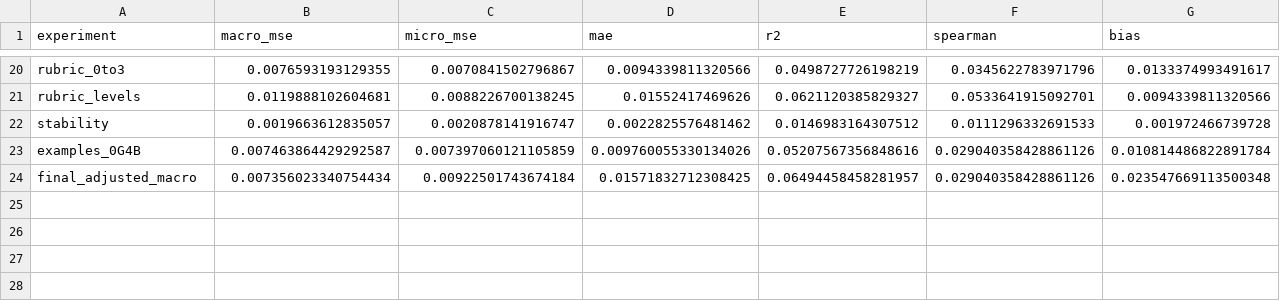
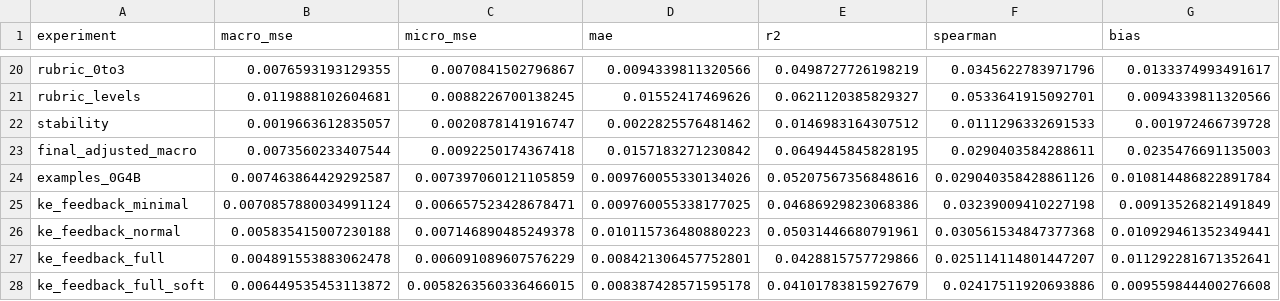
Before and after one commit to rilianx/Experimentos-EvaluAI, a CSV file: results/datastructures/summary_std.csv, drawn as a sheet; only a part is shown, gaps mark what is left out; removed rows and columns are numbered as before the commit, all else as after; rows hold the shown columns only; the diff names each change by its address in the sheet, - before the commit and + after, or states it on an @@ line.

```diff
--- a/results/datastructures/summary_std.csv
+++ b/results/datastructures/summary_std.csv
+row 23: final_adjusted_macro | 0.0073560233407544 | 0.0092250174367418 | 0.0157183271230842 | 0.0649445845828195 | 0.0290403584288611 | 0.0235476691135003
-row 24: final_adjusted_macro | 0.007356023340754434 | 0.00922501743674184 | 0.01571832712308425 | 0.06494458458281957 | 0.029040358428861126 | 0.023547669113500348
+row 25: ke_feedback_minimal | 0.0070857880034991124 | 0.006657523428678471 | 0.009760055338177025 | 0.04686929823068386 | 0.03239009410227198 | 0.00913526821491849
+row 26: ke_feedback_normal | 0.005835415007230188 | 0.007146890485249378 | 0.010115736480880223 | 0.05031446680791961 | 0.030561534847377368 | 0.010929461352349441
+row 27: ke_feedback_full | 0.004891553883062478 | 0.006091089607576229 | 0.008421306457752801 | 0.0428815757729866 | 0.025114114801447207 | 0.011292281671352641
+row 28: ke_feedback_full_soft | 0.006449535453113872 | 0.0058263560336466015 | 0.008387428571595178 | 0.04101783815927679 | 0.02417511920693886 | 0.009559844400276608
```
Also changed, not shown: results/datastructures/calibration_examples_0G4B_macro.csv, results/datastructures/calibration_examples_0G4B_macro_summary.csv, 4 other files.
